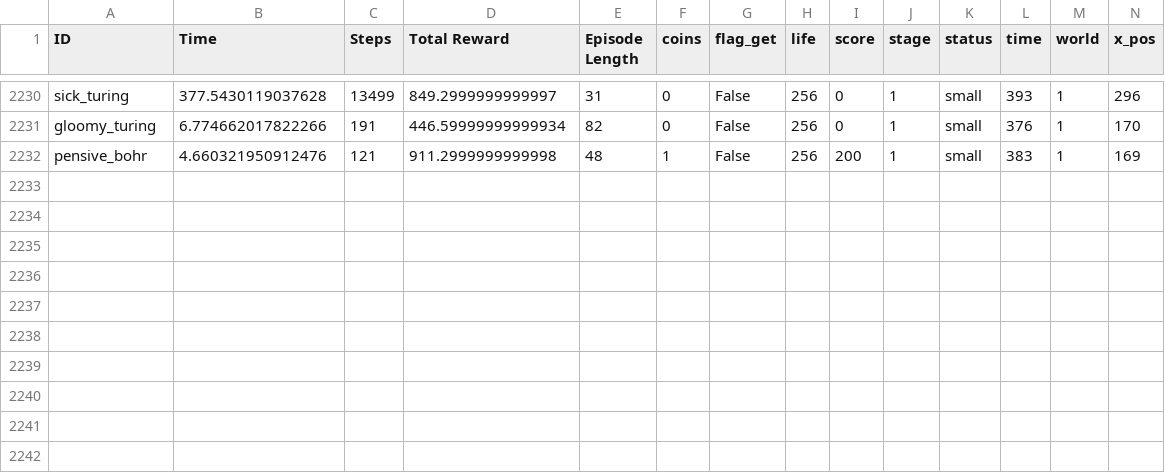
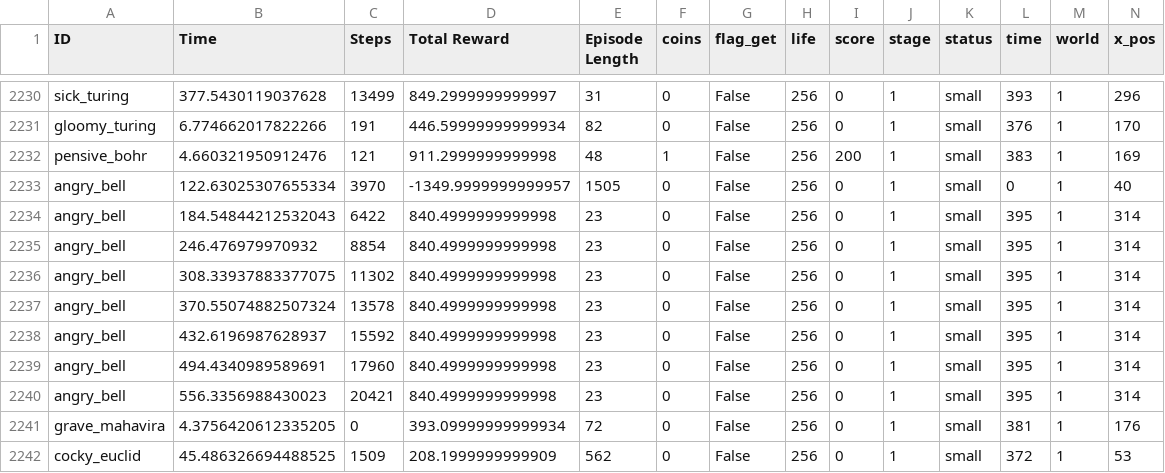
Before and after one commit to messiest/mario.ai, a CSV file: save/SuperMarioBros-v0_performance.csv, drawn as a sheet; only a part is shown, gaps mark what is left out.

```diff
--- a/save/SuperMarioBros-v0_performance.csv
+++ b/save/SuperMarioBros-v0_performance.csv
@@ -2232 +2232,11 @@ gloomy_turing,6.774662017822266,191,446.59999999999934,82,0,False,256,0,1,small,
 pensive_bohr,4.660321950912476,121,911.2999999999998,48,1,False,256,200,1,small,383,1,169
+angry_bell,122.63025307655334,3970,-1349.9999999999957,1505,0,False,256,0,1,small,0,1,40
+angry_bell,184.54844212532043,6422,840.4999999999998,23,0,False,256,0,1,small,395,1,314
+angry_bell,246.476979970932,8854,840.4999999999998,23,0,False,256,0,1,small,395,1,314
+angry_bell,308.33937883377075,11302,840.4999999999998,23,0,False,256,0,1,small,395,1,314
+angry_bell,370.55074882507324,13578,840.4999999999998,23,0,False,256,0,1,small,395,1,314
+angry_bell,432.6196987628937,15592,840.4999999999998,23,0,False,256,0,1,small,395,1,314
+angry_bell,494.4340989589691,17960,840.4999999999998,23,0,False,256,0,1,small,395,1,314
+angry_bell,556.3356988430023,20421,840.4999999999998,23,0,False,256,0,1,small,395,1,314
+grave_mahavira,4.3756420612335205,0,393.09999999999934,72,0,False,256,0,1,small,381,1,176
+cocky_euclid,45.486326694488525,1509,208.1999999999909,562,0,False,256,0,1,small,372,1,53
```
Also changed, not shown: 5 other files.
